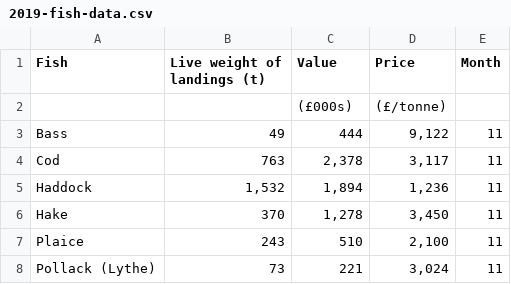
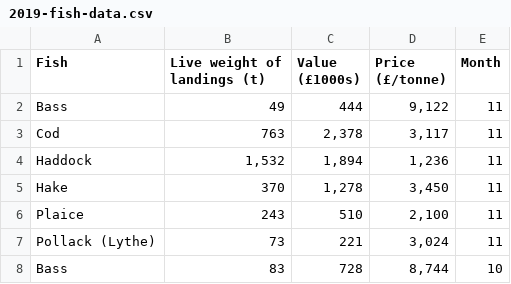
Before and after one commit to CefasRepRes/agriforwards-summer-school-2022, a CSV file: 04-fish-seller/Code/2019-fish-data.csv, drawn as a sheet; only a part is shown; the shorter side is filled out with more unchanged rows.

Commit message:
Adding Graphs, Tweaking Data

```diff
--- a/04-fish-seller/Code/2019-fish-data.csv
+++ b/04-fish-seller/Code/2019-fish-data.csv
@@ -1,3 +1,2 @@
-Fish,Live weight of landings (t),Value,Price,Month
-,,(£000s),(£/tonne),
+Fish,Live weight of landings (t),Value (£1000s),Price (£/tonne),Month
 Bass,49,444,"9,122",11
```
Also changed, not shown: 7 other files.
